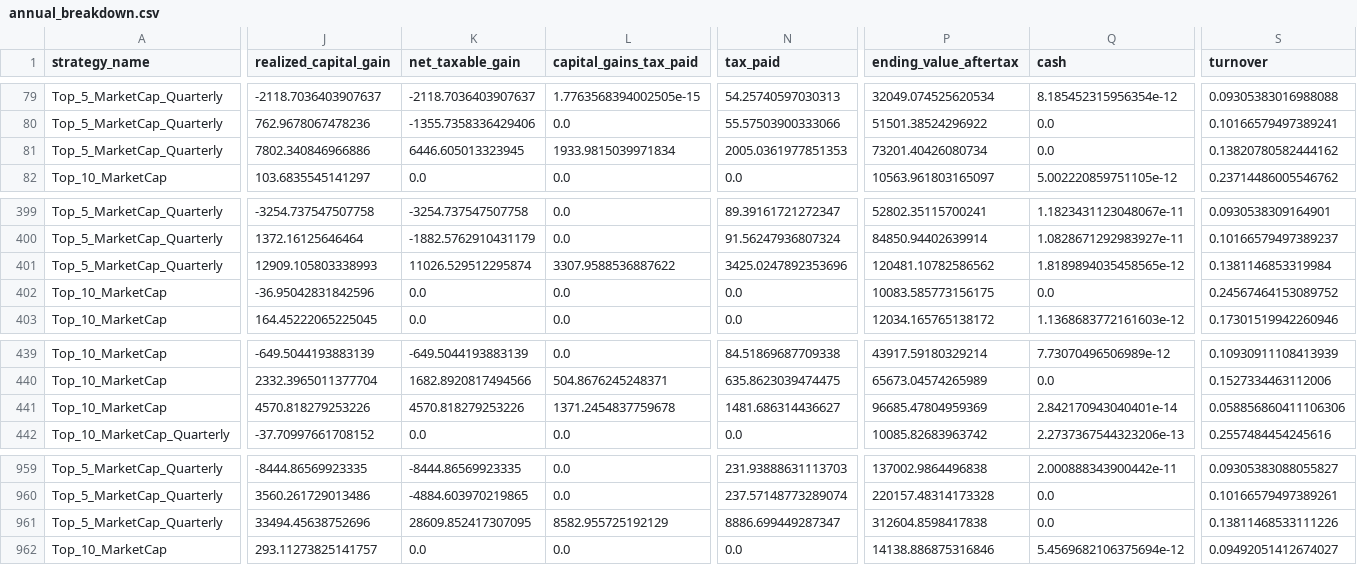
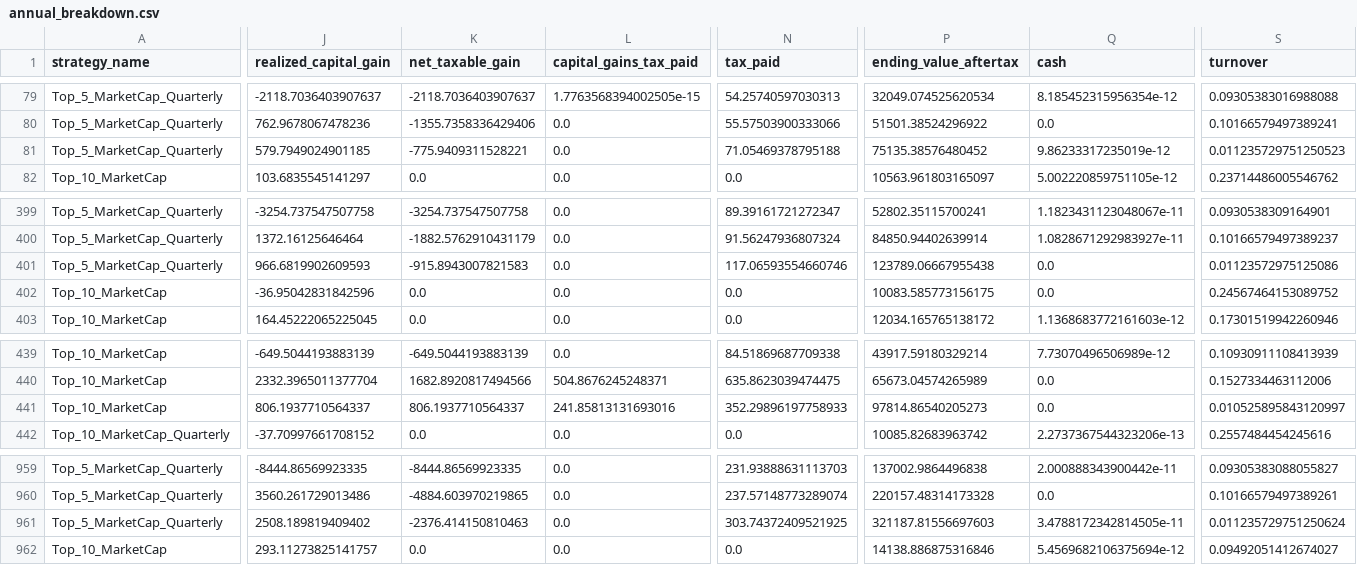
Before and after one commit to chris-catignani/sp500_strategy, a CSV file: outputs/annual_breakdown.csv, drawn as a sheet; only a part is shown, gaps mark what is left out; the diff covers the shown part only; the diff names each change by its address in the sheet, - before the commit and + after, or states it on an @@ line.

```diff
--- a/outputs/annual_breakdown.csv
+++ b/outputs/annual_breakdown.csv
-J81 (realized_capital_gain): 7802.340846966886
+J81 (realized_capital_gain): 579.7949024901185
-K81 (net_taxable_gain): 6446.605013323945
+K81 (net_taxable_gain): -775.9409311528221
-L81 (capital_gains_tax_paid): 1933.9815039971834
+L81 (capital_gains_tax_paid): 0.0
-N81 (tax_paid): 2005.0361977851353
+N81 (tax_paid): 71.05469378795188
-P81 (ending_value_aftertax): 73201.40426080734
+P81 (ending_value_aftertax): 75135.38576480452
-Q81 (cash): 0.0
+Q81 (cash): 9.86233317235019e-12
-S81 (turnover): 0.13820780582444162
+S81 (turnover): 0.011235729751250523
-J401 (realized_capital_gain): 12909.105803338993
+J401 (realized_capital_gain): 966.6819902609593
-K401 (net_taxable_gain): 11026.529512295874
+K401 (net_taxable_gain): -915.8943007821583
-L401 (capital_gains_tax_paid): 3307.9588536887622
+L401 (capital_gains_tax_paid): 0.0
-N401 (tax_paid): 3425.0247892353696
+N401 (tax_paid): 117.06593554660746
-P401 (ending_value_aftertax): 120481.10782586562
+P401 (ending_value_aftertax): 123789.06667955438
-Q401 (cash): 1.8189894035458565e-12
+Q401 (cash): 0.0
-S401 (turnover): 0.1381146853319984
+S401 (turnover): 0.01123572975125086
-J441 (realized_capital_gain): 4570.818279253226
+J441 (realized_capital_gain): 806.1937710564337
-K441 (net_taxable_gain): 4570.818279253226
+K441 (net_taxable_gain): 806.1937710564337
-L441 (capital_gains_tax_paid): 1371.2454837759678
+L441 (capital_gains_tax_paid): 241.85813131693016
-N441 (tax_paid): 1481.686314436627
+N441 (tax_paid): 352.29896197758933
-P441 (ending_value_aftertax): 96685.47804959369
+P441 (ending_value_aftertax): 97814.86540205273
-Q441 (cash): 2.842170943040401e-14
+Q441 (cash): 0.0
-S441 (turnover): 0.058856860411106306
+S441 (turnover): 0.010525895843120997
-J961 (realized_capital_gain): 33494.45638752696
+J961 (realized_capital_gain): 2508.189819409402
-K961 (net_taxable_gain): 28609.852417307095
+K961 (net_taxable_gain): -2376.414150810463
-L961 (capital_gains_tax_paid): 8582.955725192129
+L961 (capital_gains_tax_paid): 0.0
-N961 (tax_paid): 8886.699449287347
+N961 (tax_paid): 303.74372409521925
-P961 (ending_value_aftertax): 312604.8598417838
+P961 (ending_value_aftertax): 321187.81556697603
-Q961 (cash): 0.0
+Q961 (cash): 3.4788172342814505e-11
-S961 (turnover): 0.13811468533111226
+S961 (turnover): 0.011235729751250624
```
Also changed, not shown: 148 edited cells elsewhere in this file, docs/historical_weights_table.csv, outputs/summary_metrics.csv, 27 other files.
